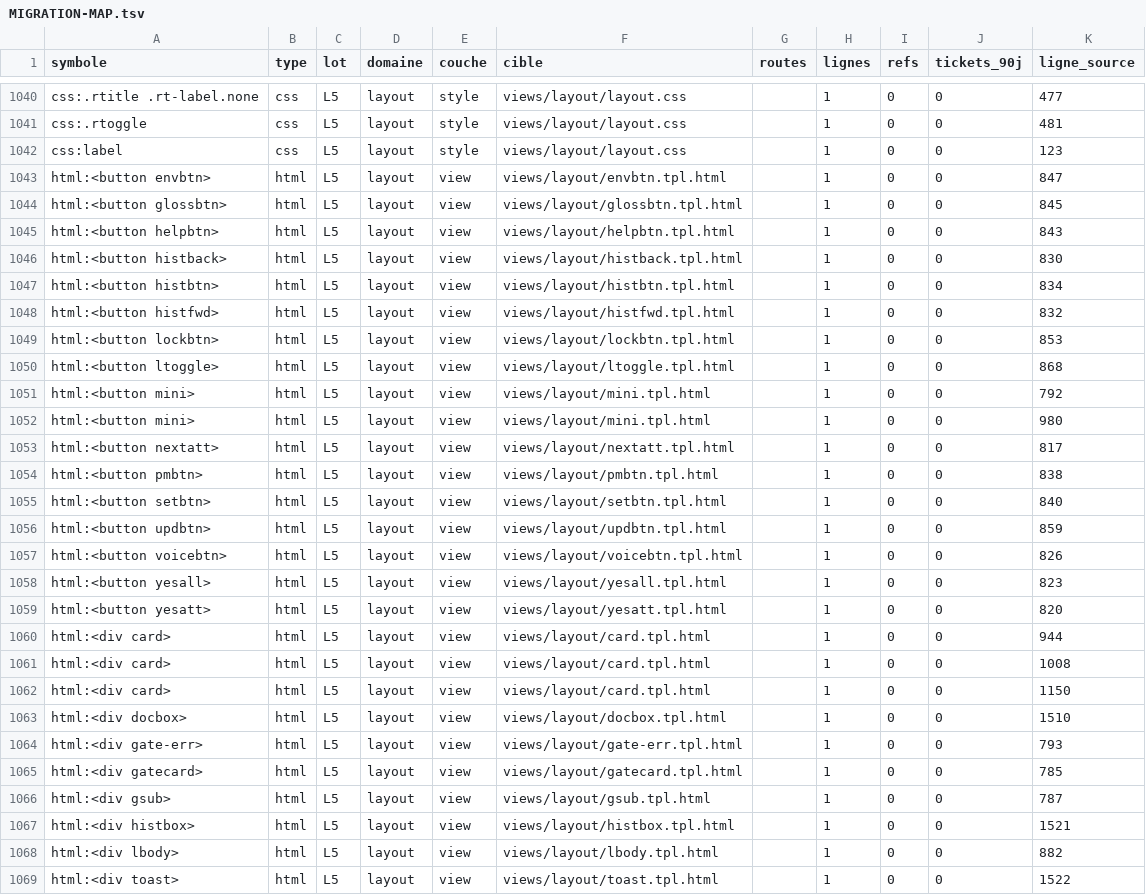
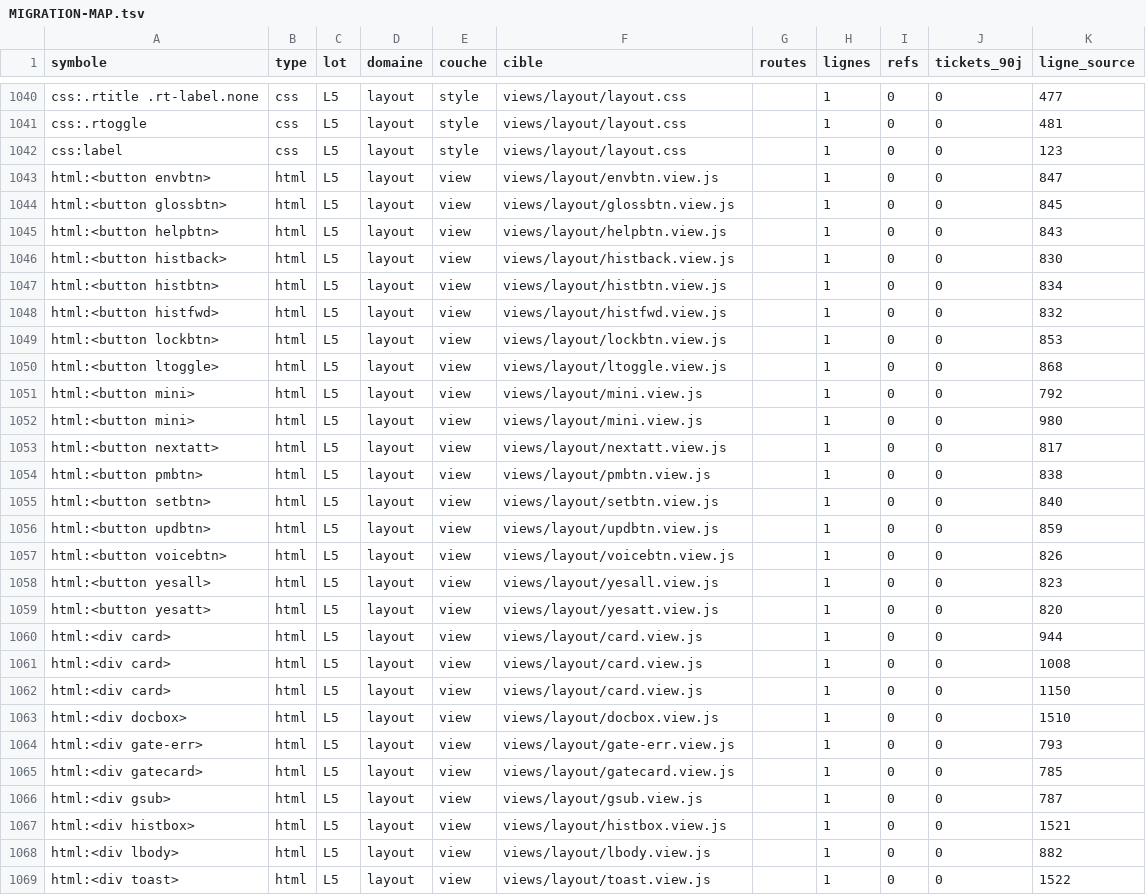
Before and after one commit to iprospective/karl-ai-project-manager, a TSV file: deploy/karl-agent/cockpit/MIGRATION-MAP.tsv, drawn as a sheet; only a part is shown, gaps mark what is left out; the diff covers the shown part only.

```diff
--- a/deploy/karl-agent/cockpit/MIGRATION-MAP.tsv
+++ b/deploy/karl-agent/cockpit/MIGRATION-MAP.tsv
@@ -1042,28 +1042,28 @@ css:.rtoggle	css	L5	layout	style	views/layout/layout.css		1	0	0	481
 css:label	css	L5	layout	style	views/layout/layout.css		1	0	0	123
-html:<button envbtn>	html	L5	layout	view	views/layout/envbtn.tpl.html		1	0	0	847
-html:<button glossbtn>	html	L5	layout	view	views/layout/glossbtn.tpl.html		1	0	0	845
-html:<button helpbtn>	html	L5	layout	view	views/layout/helpbtn.tpl.html		1	0	0	843
-html:<button histback>	html	L5	layout	view	views/layout/histback.tpl.html		1	0	0	830
-html:<button histbtn>	html	L5	layout	view	views/layout/histbtn.tpl.html		1	0	0	834
-html:<button histfwd>	html	L5	layout	view	views/layout/histfwd.tpl.html		1	0	0	832
-html:<button lockbtn>	html	L5	layout	view	views/layout/lockbtn.tpl.html		1	0	0	853
-html:<button ltoggle>	html	L5	layout	view	views/layout/ltoggle.tpl.html		1	0	0	868
-html:<button mini>	html	L5	layout	view	views/layout/mini.tpl.html		1	0	0	792
-html:<button mini>	html	L5	layout	view	views/layout/mini.tpl.html		1	0	0	980
-html:<button nextatt>	html	L5	layout	view	views/layout/nextatt.tpl.html		1	0	0	817
-html:<button pmbtn>	html	L5	layout	view	views/layout/pmbtn.tpl.html		1	0	0	838
-html:<button setbtn>	html	L5	layout	view	views/layout/setbtn.tpl.html		1	0	0	840
-html:<button updbtn>	html	L5	layout	view	views/layout/updbtn.tpl.html		1	0	0	859
-html:<button voicebtn>	html	L5	layout	view	views/layout/voicebtn.tpl.html		1	0	0	826
-html:<button yesall>	html	L5	layout	view	views/layout/yesall.tpl.html		1	0	0	823
-html:<button yesatt>	html	L5	layout	view	views/layout/yesatt.tpl.html		1	0	0	820
-html:<div card>	html	L5	layout	view	views/layout/card.tpl.html		1	0	0	944
-html:<div card>	html	L5	layout	view	views/layout/card.tpl.html		1	0	0	1008
-html:<div card>	html	L5	layout	view	views/layout/card.tpl.html		1	0	0	1150
-html:<div docbox>	html	L5	layout	view	views/layout/docbox.tpl.html		1	0	0	1510
-html:<div gate-err>	html	L5	layout	view	views/layout/gate-err.tpl.html		1	0	0	793
-html:<div gatecard>	html	L5	layout	view	views/layout/gatecard.tpl.html		1	0	0	785
-html:<div gsub>	html	L5	layout	view	views/layout/gsub.tpl.html		1	0	0	787
-html:<div histbox>	html	L5	layout	view	views/layout/histbox.tpl.html		1	0	0	1521
-html:<div lbody>	html	L5	layout	view	views/layout/lbody.tpl.html		1	0	0	882
-html:<div toast>	html	L5	layout	view	views/layout/toast.tpl.html		1	0	0	1522
+html:<button envbtn>	html	L5	layout	view	views/layout/envbtn.view.js		1	0	0	847
+html:<button glossbtn>	html	L5	layout	view	views/layout/glossbtn.view.js		1	0	0	845
+html:<button helpbtn>	html	L5	layout	view	views/layout/helpbtn.view.js		1	0	0	843
+html:<button histback>	html	L5	layout	view	views/layout/histback.view.js		1	0	0	830
+html:<button histbtn>	html	L5	layout	view	views/layout/histbtn.view.js		1	0	0	834
+html:<button histfwd>	html	L5	layout	view	views/layout/histfwd.view.js		1	0	0	832
+html:<button lockbtn>	html	L5	layout	view	views/layout/lockbtn.view.js		1	0	0	853
+html:<button ltoggle>	html	L5	layout	view	views/layout/ltoggle.view.js		1	0	0	868
+html:<button mini>	html	L5	layout	view	views/layout/mini.view.js		1	0	0	792
+html:<button mini>	html	L5	layout	view	views/layout/mini.view.js		1	0	0	980
+html:<button nextatt>	html	L5	layout	view	views/layout/nextatt.view.js		1	0	0	817
+html:<button pmbtn>	html	L5	layout	view	views/layout/pmbtn.view.js		1	0	0	838
+html:<button setbtn>	html	L5	layout	view	views/layout/setbtn.view.js		1	0	0	840
+html:<button updbtn>	html	L5	layout	view	views/layout/updbtn.view.js		1	0	0	859
+html:<button voicebtn>	html	L5	layout	view	views/layout/voicebtn.view.js		1	0	0	826
+html:<button yesall>	html	L5	layout	view	views/layout/yesall.view.js		1	0	0	823
+html:<button yesatt>	html	L5	layout	view	views/layout/yesatt.view.js		1	0	0	820
+html:<div card>	html	L5	layout	view	views/layout/card.view.js		1	0	0	944
+html:<div card>	html	L5	layout	view	views/layout/card.view.js		1	0	0	1008
+html:<div card>	html	L5	layout	view	views/layout/card.view.js		1	0	0	1150
+html:<div docbox>	html	L5	layout	view	views/layout/docbox.view.js		1	0	0	1510
+html:<div gate-err>	html	L5	layout	view	views/layout/gate-err.view.js		1	0	0	793
+html:<div gatecard>	html	L5	layout	view	views/layout/gatecard.view.js		1	0	0	785
+html:<div gsub>	html	L5	layout	view	views/layout/gsub.view.js		1	0	0	787
+html:<div histbox>	html	L5	layout	view	views/layout/histbox.view.js		1	0	0	1521
+html:<div lbody>	html	L5	layout	view	views/layout/lbody.view.js		1	0	0	882
+html:<div toast>	html	L5	layout	view	views/layout/toast.view.js		1	0	0	1522
```
Also changed, not shown: 30 edited cells elsewhere in this file, 5 other files.
